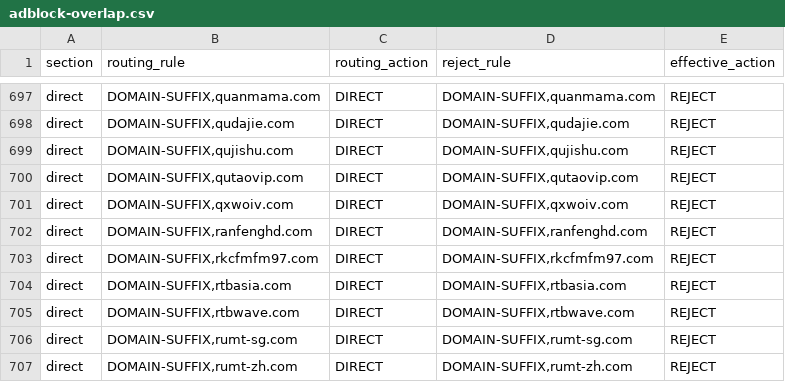
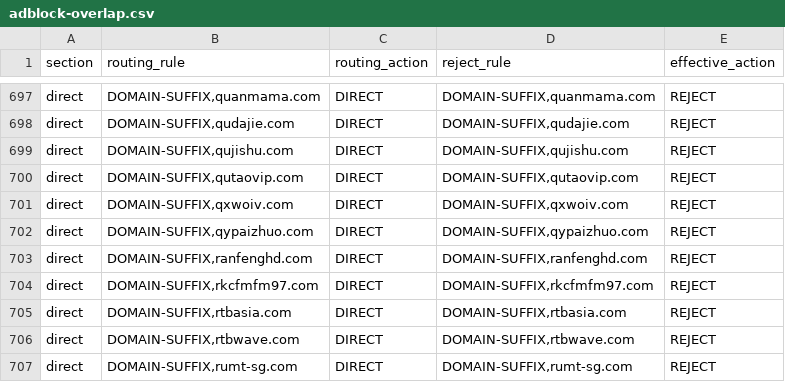
Before and after one commit to paulgeorge66/routing-rule-merge, a CSV file: dist/adblock-overlap.csv, drawn as a sheet; only a part is shown, gaps mark what is left out; the shorter side is filled out with more unchanged rows; the diff names each change by its address in the sheet, - before the commit and + after, or states it on an @@ line.

Commit message:
chore: update generated routing rules

```diff
--- a/dist/adblock-overlap.csv
+++ b/dist/adblock-overlap.csv
+row 702: direct | DOMAIN-SUFFIX,qypaizhuo.com | DIRECT | DOMAIN-SUFFIX,qypaizhuo.com | REJECT
```
Also changed, not shown: 13 other files.
